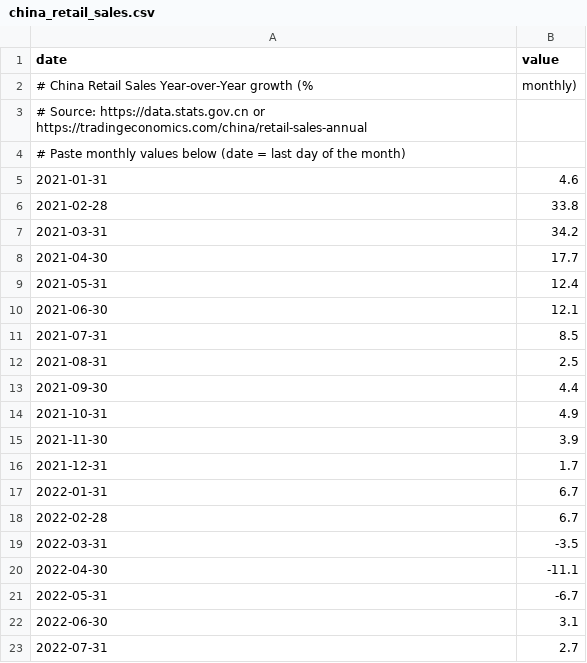
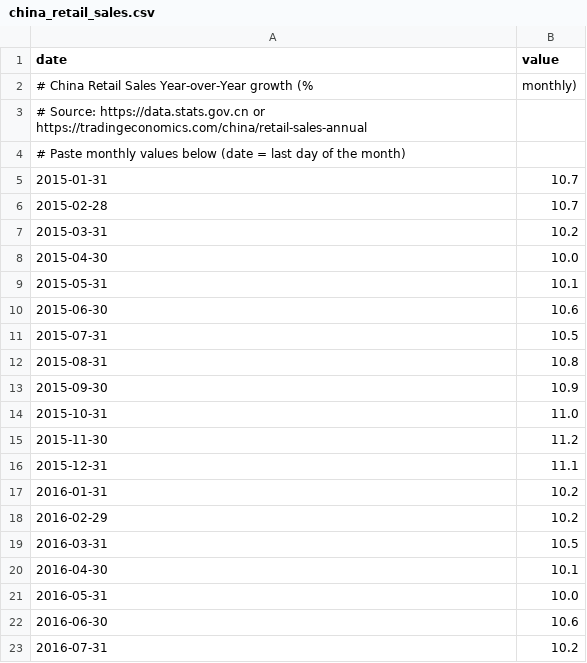
Before and after one commit to pwen/pwen.github.io, a CSV file: data/backfill/china_retail_sales.csv, drawn as a sheet; only a part is shown; the shorter side is filled out with more unchanged rows; the diff covers the shown part only; the diff names each change by its address in the sheet, - before the commit and + after, or states it on an @@ line.

```diff
--- a/data/backfill/china_retail_sales.csv
+++ b/data/backfill/china_retail_sales.csv
+row 5: 2015-01-31 | 10.7
+row 6: 2015-02-28 | 10.7
+row 7: 2015-03-31 | 10.2
+row 8: 2015-04-30 | 10.0
+row 9: 2015-05-31 | 10.1
+row 10: 2015-06-30 | 10.6
+row 11: 2015-07-31 | 10.5
+row 12: 2015-08-31 | 10.8
+row 13: 2015-09-30 | 10.9
+row 14: 2015-10-31 | 11.0
+row 15: 2015-11-30 | 11.2
+row 16: 2015-12-31 | 11.1
+row 17: 2016-01-31 | 10.2
+row 18: 2016-02-29 | 10.2
+row 19: 2016-03-31 | 10.5
+row 20: 2016-04-30 | 10.1
+row 21: 2016-05-31 | 10.0
+row 22: 2016-06-30 | 10.6
+row 23: 2016-07-31 | 10.2
```
Also changed, not shown: 53 added rows elsewhere in this file, data/backfill/china_cpi.csv, data/backfill/china_pmi.csv, 23 other files.
